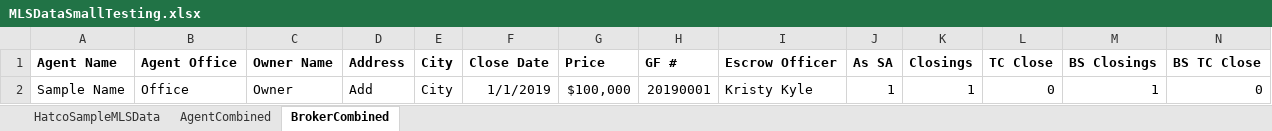
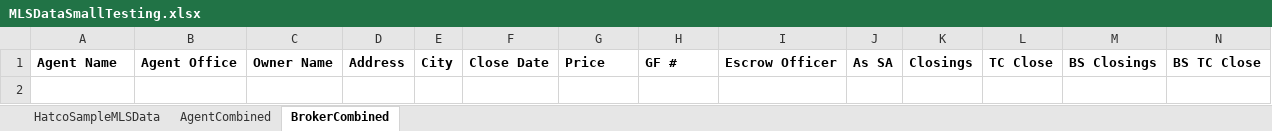
Before and after one commit to BuschEric97/HatcoFilesClosedProcessor, an Excel workbook: TestFiles/MLSDataSmallTesting.xlsx, sheet BrokerCombined, drawn as a sheet; values as stored, in another font and other column widths than the file's, no borders; the diff names each change by its address in the sheet, - before the commit and + after, or states it on an @@ line.

```diff
--- a/TestFiles/MLSDataSmallTesting.xlsx (sheet BrokerCombined)
+++ b/TestFiles/MLSDataSmallTesting.xlsx (sheet BrokerCombined)
-row 2: Sample Name | Office | Owner | Add | City | 1/1/2019 | $100,000 | 20190001 | Kristy Kyle | 1 | 1 | 0 | 1 | 0
```
Also changed, not shown: sheet AgentCombined, 6 other files.
